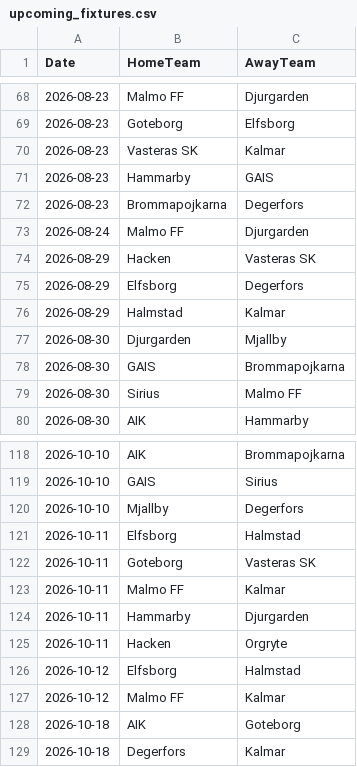
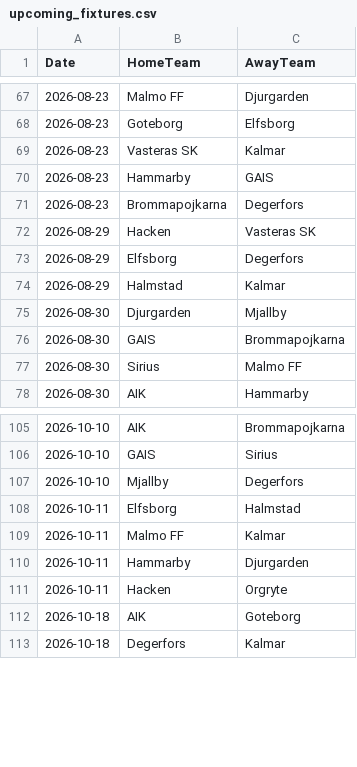
Before and after one commit to JCA374/allsvenskan-v2, a CSV file: data/clean/upcoming_fixtures.csv, drawn as a sheet; only a part is shown, gaps mark what is left out; the diff covers the shown part only; the diff names each change by its address in the sheet, - before the commit and + after, or states it on an @@ line.

```diff
--- a/data/clean/upcoming_fixtures.csv
+++ b/data/clean/upcoming_fixtures.csv
-row 73: 2026-08-24 | Malmo FF | Djurgarden
-row 122: 2026-10-11 | Goteborg | Vasteras SK
-row 126: 2026-10-12 | Elfsborg | Halmstad
-row 127: 2026-10-12 | Malmo FF | Kalmar
```
Also changed, not shown: 12 removed rows elsewhere in this file, data/clean/fixtures.csv, data/processed/team_stats.csv, 2 other files.
